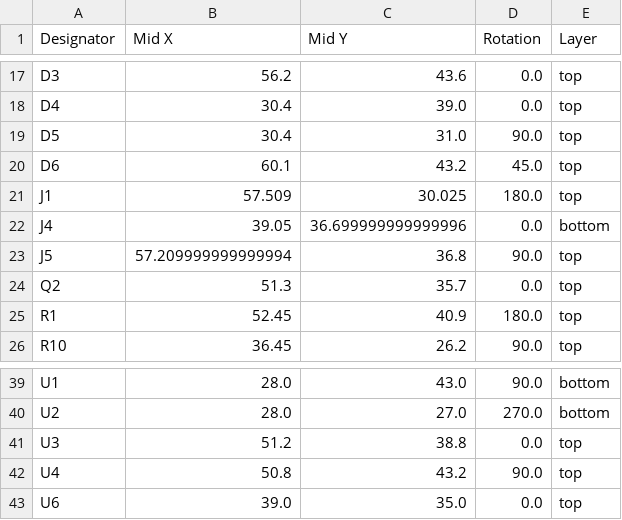
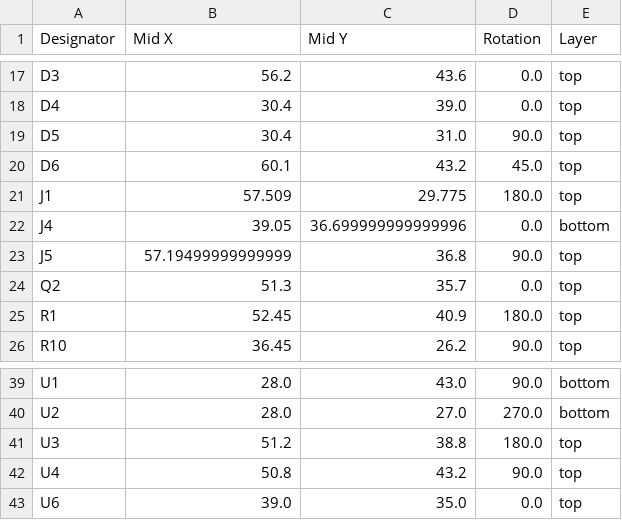
Before and after one commit to revk/OpenMic, a CSV file: PCB/Recorder/production/positions.csv, drawn as a sheet; only a part is shown, gaps mark what is left out.

```diff
--- a/PCB/Recorder/production/positions.csv
+++ b/PCB/Recorder/production/positions.csv
@@ -20,5 +20,5 @@ D5,30.4,31.0,90.0,top
 D6,60.1,43.2,45.0,top
-J1,57.509,30.025,180.0,top
+J1,57.509,29.775,180.0,top
 J4,39.05,36.699999999999996,0.0,bottom
-J5,57.209999999999994,36.8,90.0,top
+J5,57.19499999999999,36.8,90.0,top
 Q2,51.3,35.7,0.0,top
@@ -40,3 +40,3 @@ U1,28.0,43.0,90.0,bottom
 U2,28.0,27.0,270.0,bottom
-U3,51.2,38.8,0.0,top
+U3,51.2,38.8,180.0,top
 U4,50.8,43.2,90.0,top
```
Also changed, not shown: PCB/Recorder/production/bom.csv, 27 other files.
